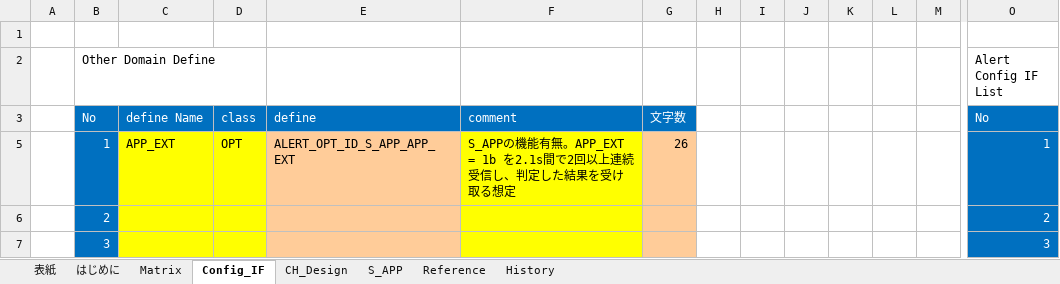
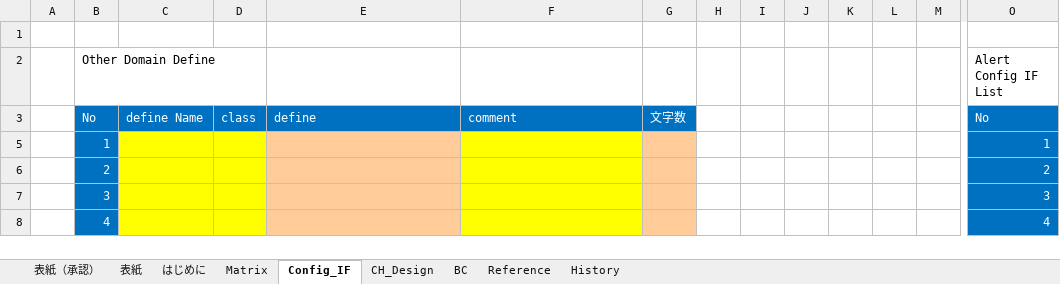
Before and after one commit to yuya-yamase/intro_git, an Excel workbook: src/PE1VM1/App/MET/IpcApplication/Vom/Alert/matrix/scc/alert_S_APP-CSTD-1-02-B-C0.xlsx, sheet Config_IF, drawn as a sheet; only a part is shown, gaps mark what is left out; the shorter side is filled out with more unchanged rows; values as stored, in another font and other column widths than the file's, no borders; removed rows and columns are numbered as before the commit, all else as after; rows hold the shown columns only; the diff names each change by its address in the sheet, - before the commit and + after, or states it on an @@ line.

```diff
--- a/src/PE1VM1/App/MET/IpcApplication/Vom/Alert/matrix/scc/alert_S_APP-CSTD-1-02-B-C0.xlsx (sheet Config_IF)
+++ b/src/PE1VM1/App/MET/IpcApplication/Vom/Alert/matrix/scc/alert_S_APP-CSTD-1-02-B-C0.xlsx (sheet Config_IF)
-sheet tab: S_APP
+sheet tab: BC
+sheet tab: 表紙（承認）
-row 5:  | 1 | APP_EXT | OPT | ALERT_OPT_ID_S_APP_APP_EXT | S_APPの機能有無。APP_EXT = 1b を2.1s間で2回以上連続受信し、判定した結果を受け取る想定 | 26 |  |  |  |  |  |  | 1
+row 5:  | 1 |  |  |  |  |  |  |  |  |  |  |  | 1
```
Also changed, not shown: sheet 表紙, sheet BC, sheet CH_Design, sheet Reference, sheet Matrix, formulas that keep their value, hidden cells, charts or pictures, src/PE1VM1/App/MET/IpcApplication/Vom/Alert/matrix/scc/alert_S_PCS1-CSTD-3-00-B-C0.xlsx, src/PE1VM1/App/MET/IpcApplication/Vom/Alert/matrix/scc/alert_S_SEA-CSTD-1-00-A-C0.xlsx, 19 other files.
